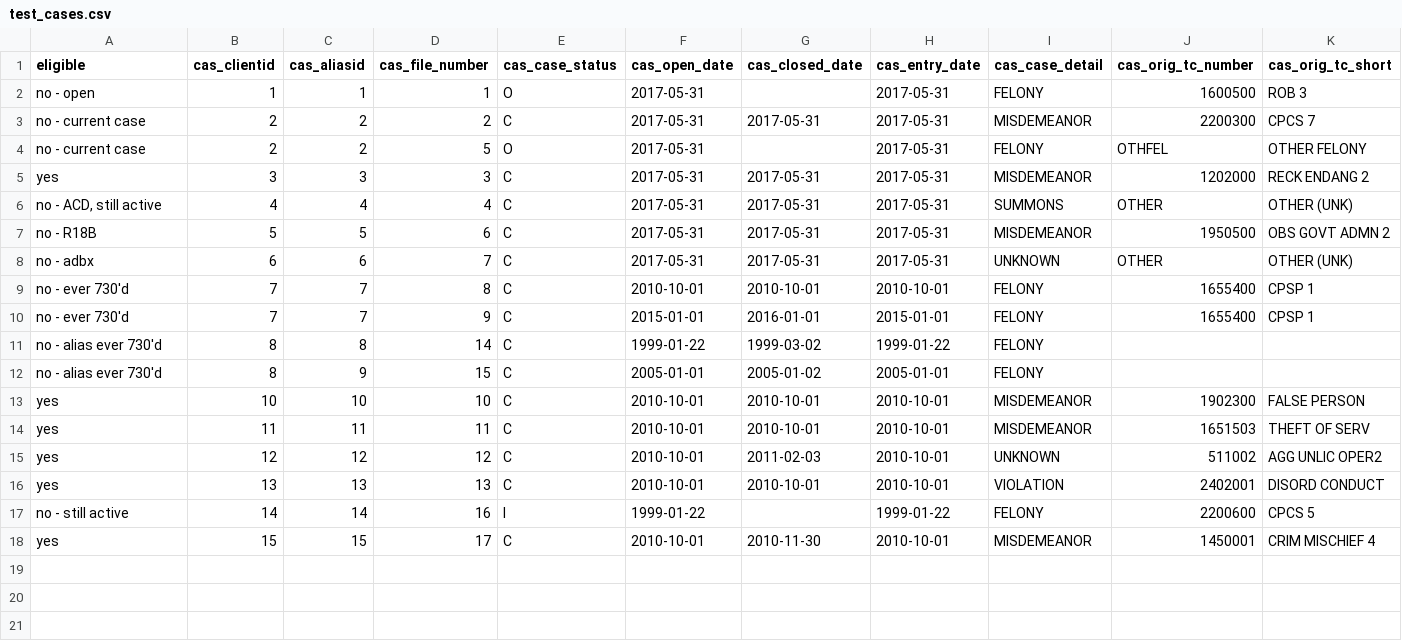
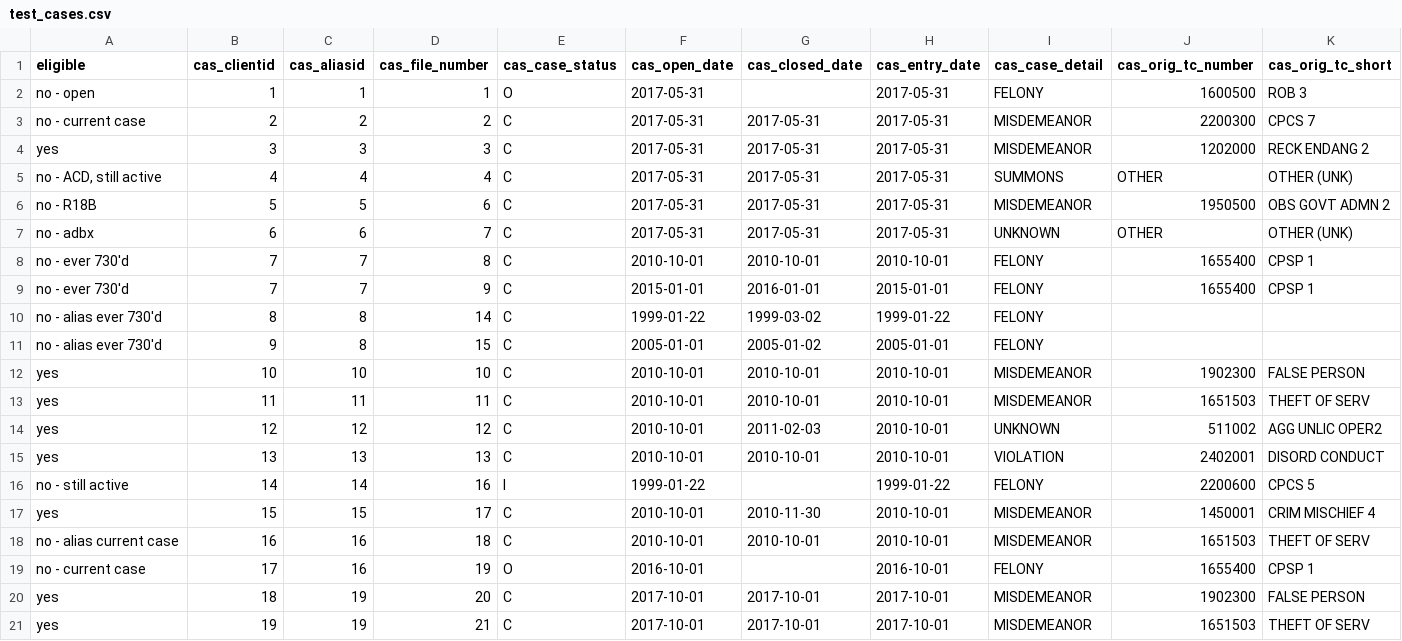
Before and after one commit to rcackerman/nycds-annual-survey, a CSV file: audit/test_cases.csv, drawn as a sheet; only a part is shown; removed rows and columns are numbered as before the commit, all else as after; rows hold the shown columns only; the diff names each change by its address in the sheet, - before the commit and + after, or states it on an @@ line.

```diff
--- a/audit/test_cases.csv
+++ b/audit/test_cases.csv
-row 4: no - current case | 2 | 2 | 5 | O | 2017-05-31 |  | 2017-05-31 | FELONY | OTHFEL | OTHER FELONY
-B11 (cas_clientid): 8
+B11 (cas_clientid): 9
-C11 (cas_aliasid): 9
+C11 (cas_aliasid): 8
+row 18: no - alias current case | 16 | 16 | 18 | C | 2010-10-01 | 2010-10-01 | 2010-10-01 | MISDEMEANOR | 1651503 | THEFT OF SERV
+row 19: no - current case | 17 | 16 | 19 | O | 2016-10-01 |  | 2016-10-01 | FELONY | 1655400 | CPSP 1
+row 20: yes | 18 | 19 | 20 | C | 2017-10-01 | 2017-10-01 | 2017-10-01 | MISDEMEANOR | 1902300 | FALSE PERSON
+row 21: yes | 19 | 19 | 21 | C | 2017-10-01 | 2017-10-01 | 2017-10-01 | MISDEMEANOR | 1651503 | THEFT OF SERV
```
Also changed, not shown: audit/test_addresses.csv, audit/test_names.csv.
